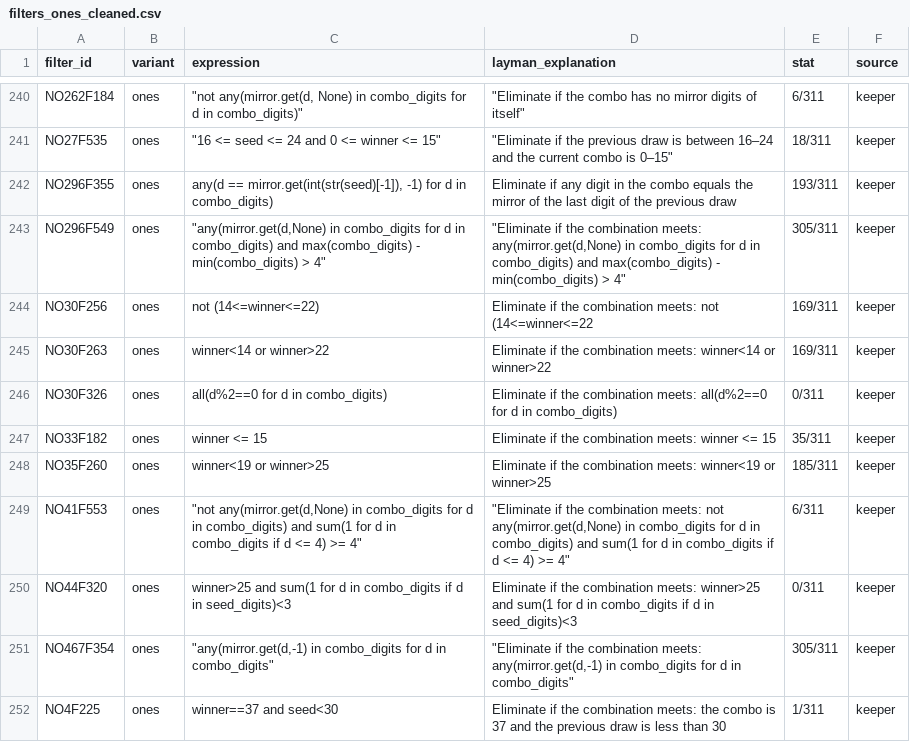
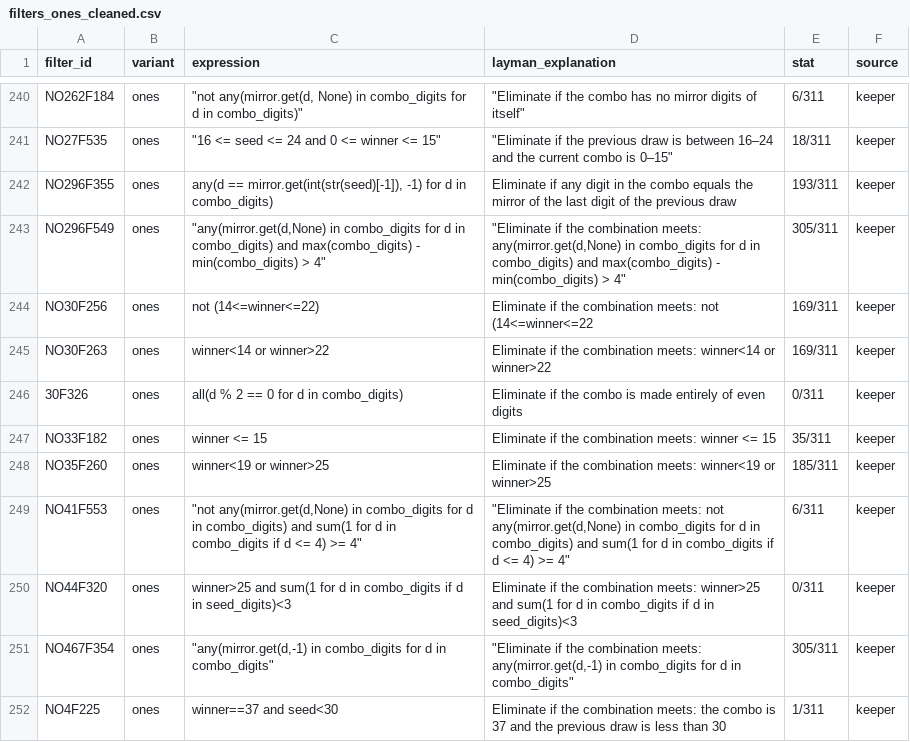
Before and after one commit to wanawin/pbonesapp, a CSV file: filters_ones_cleaned.csv, drawn as a sheet; only a part is shown, gaps mark what is left out.

Commit message:
Update filters_ones_cleaned.csv

```diff
--- a/filters_ones_cleaned.csv
+++ b/filters_ones_cleaned.csv
@@ -245,3 +245,3 @@ NO30F256,ones,not (14<=winner<=22),Eliminate if the combination meets: not (14<=
 NO30F263,ones,winner<14 or winner>22,Eliminate if the combination meets: winner<14 or winner>22,169/311,keeper
-NO30F326,ones,all(d%2==0 for d in combo_digits),Eliminate if the combination meets: all(d%2==0 for d in combo_digits),0/311,keeper
+30F326,ones,all(d % 2 == 0 for d in combo_digits),"Eliminate if the combo is made entirely of even digits",0/311,keeper
 NO33F182,ones,winner <= 15,Eliminate if the combination meets: winner <= 15,35/311,keeper
```
